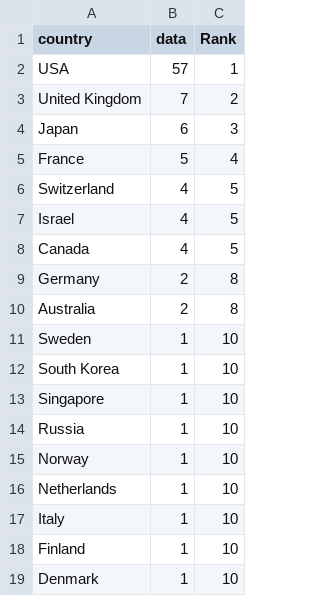
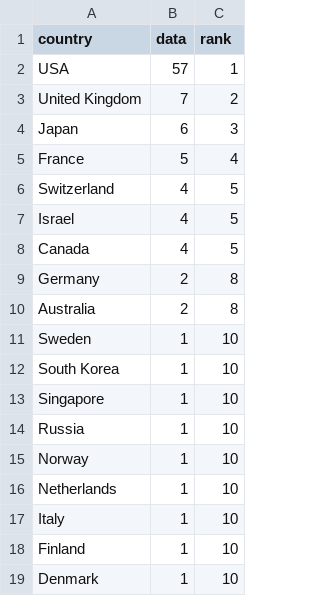
Before and after one commit to Winfred666/ZJUSummerShool-EduDataVisual, a CSV file: public/TopUniversity/2013.csv, drawn as a sheet.

```diff
--- a/public/TopUniversity/2013.csv
+++ b/public/TopUniversity/2013.csv
@@ -1,2 +1,2 @@
-country,data,Rank
+country,data,rank
 USA,57,1
```
Also changed, not shown: public/ChiEngcountry.csv, 4 other files.
